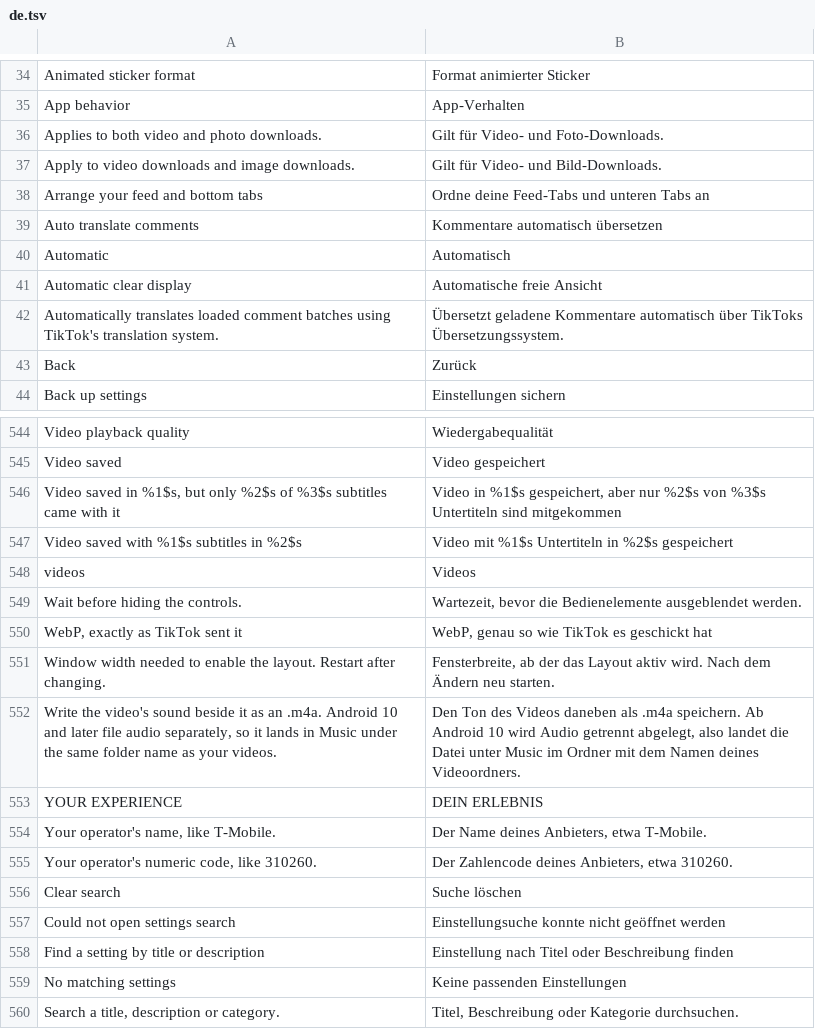
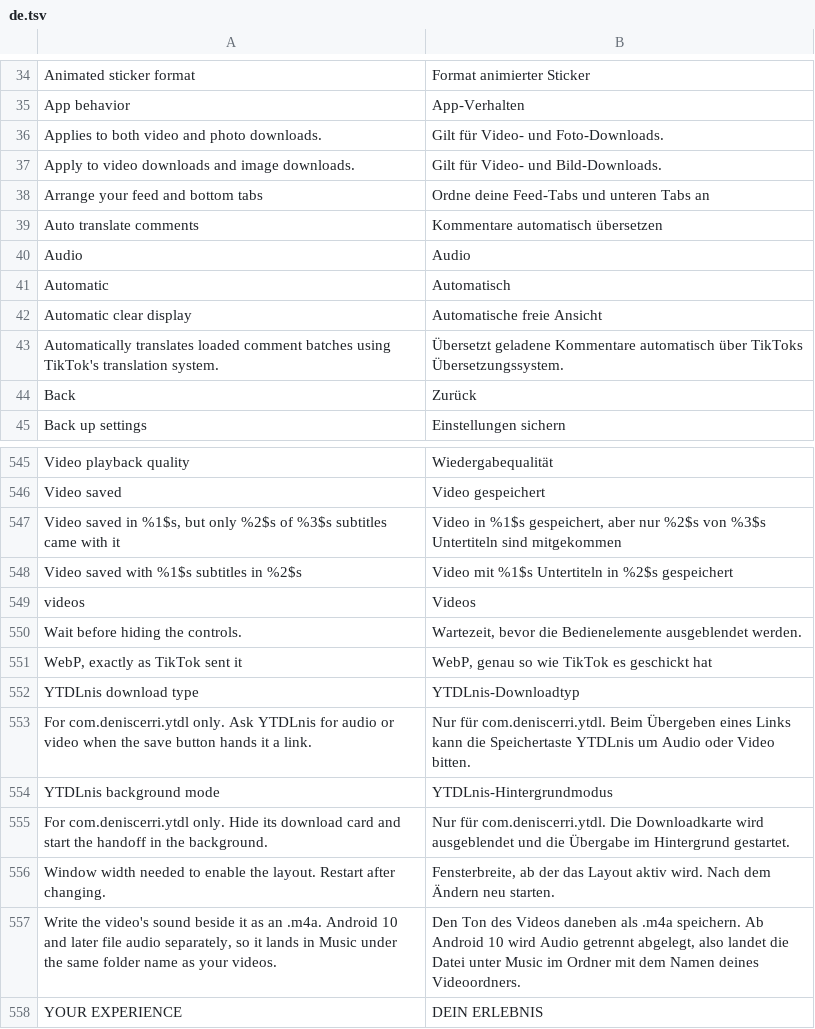
Before and after one commit to SysAdminDoc/hushfeed, a TSV file: extensions/tiktok/src/main/l10n/de.tsv, drawn as a sheet; only a part is shown, gaps mark what is left out; the shorter side is filled out with more unchanged rows; the diff names each change by its address in the sheet, - before the commit and + after, or states it on an @@ line.

Commit message:
feat: add YTDLnis handoff profile

```diff
--- a/extensions/tiktok/src/main/l10n/de.tsv
+++ b/extensions/tiktok/src/main/l10n/de.tsv
+row 40: Audio | Audio
+row 552: YTDLnis download type | YTDLnis-Downloadtyp
+row 553: For com.deniscerri.ytdl only. Ask YTDLnis for audio or video when the save button hands it a link. | Nur für com.deniscerri.ytdl. Beim Übergeben eines Links kann die Speichertaste YTDLnis um Audio oder Video bitten.
+row 554: YTDLnis background mode | YTDLnis-Hintergrundmodus
+row 555: For com.deniscerri.ytdl only. Hide its download card and start the handoff in the background. | Nur für com.deniscerri.ytdl. Die Downloadkarte wird ausgeblendet und die Übergabe im Hintergrund gestartet.
```
Also changed, not shown: extensions/tiktok/src/main/l10n/in.tsv, 8 other files.
